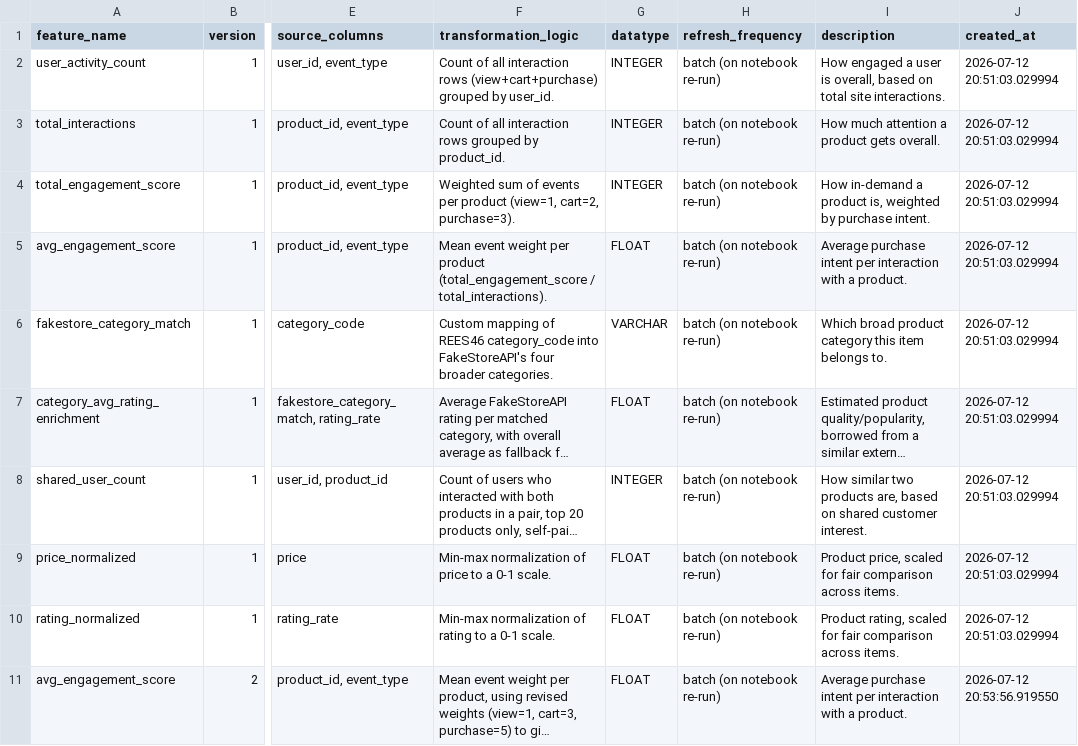
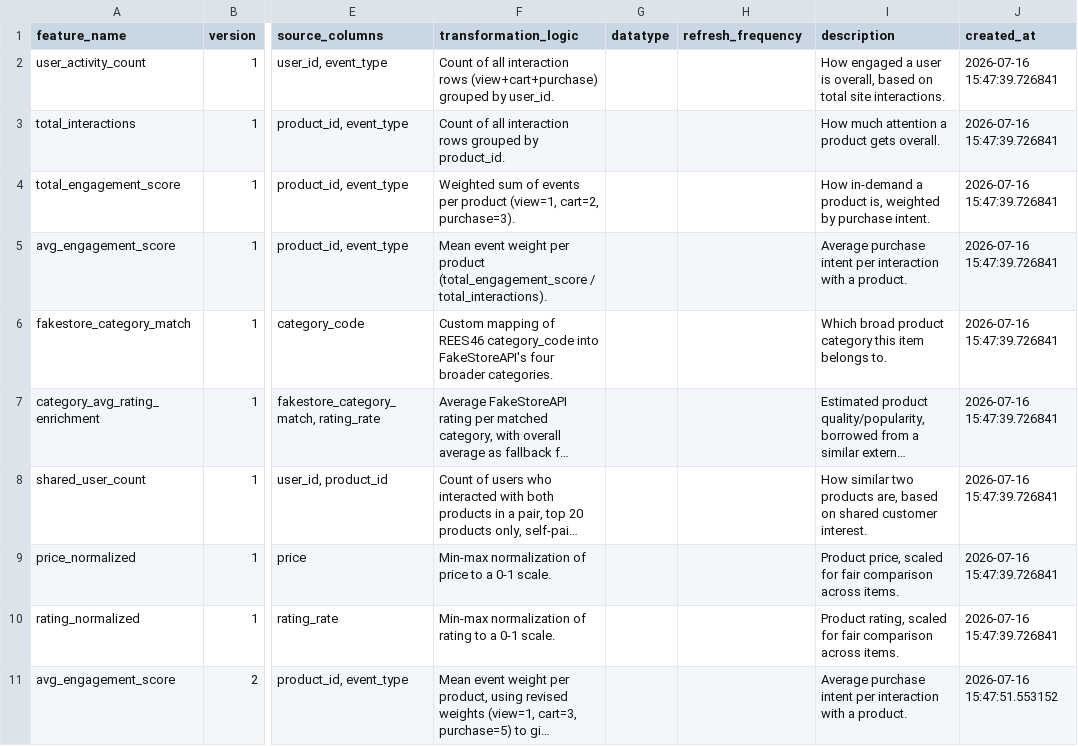
Before and after one commit to rajiisubramanian1983-netizen/DMML-Assignment--Git-hub-latest, a CSV file: data_lake/processed/feature_registry_snapshot.csv, drawn as a sheet; only a part is shown, gaps mark what is left out; long unchanged cells end in …; the diff names each change by its address in the sheet, - before the commit and + after, or states it on an @@ line.

```diff
--- a/data_lake/processed/feature_registry_snapshot.csv
+++ b/data_lake/processed/feature_registry_snapshot.csv
-G2:G4 (datatype): INTEGER
+G2:G4 (datatype): (empty)
-H2:H11 (refresh_frequency): batch (on notebook re-run)
+H2:H11 (refresh_frequency): (empty)
-J2:J10 (created_at): 2026-07-12 20:51:03.029994
+J2:J10 (created_at): 2026-07-16 15:47:39.726841
-G5 (datatype): FLOAT
+G5 (datatype): (empty)
-G6 (datatype): VARCHAR
+G6 (datatype): (empty)
-G7 (datatype): FLOAT
+G7 (datatype): (empty)
-G8 (datatype): INTEGER
+G8 (datatype): (empty)
-G9:G11 (datatype): FLOAT
+G9:G11 (datatype): (empty)
-J11 (created_at): 2026-07-12 20:53:56.919550
+J11 (created_at): 2026-07-16 15:47:51.553152
```
Also changed, not shown: 13 other files.
